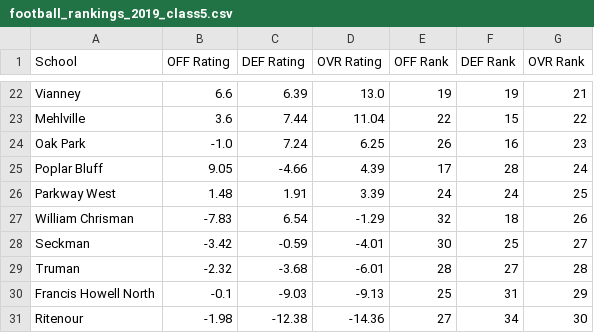
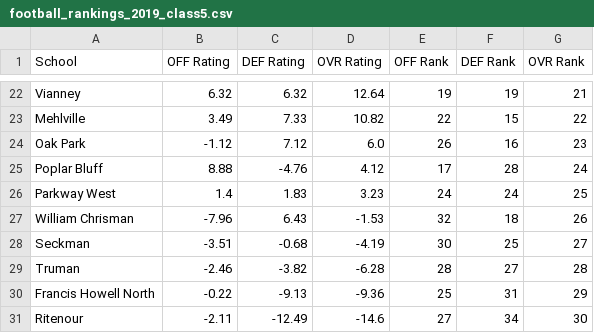
Before and after one commit to AllMOSports/football-ratings-2019, a CSV file: football_rankings_2019_class5.csv, drawn as a sheet; only a part is shown, gaps mark what is left out; the diff covers the shown part only; the diff names each change by its address in the sheet, - before the commit and + after, or states it on an @@ line.

```diff
--- a/football_rankings_2019_class5.csv
+++ b/football_rankings_2019_class5.csv
-B22 (OFF Rating): 6.6
+B22 (OFF Rating): 6.32
-C22 (DEF Rating): 6.39
+C22 (DEF Rating): 6.32
-D22 (OVR Rating): 13.0
+D22 (OVR Rating): 12.64
-B23 (OFF Rating): 3.6
+B23 (OFF Rating): 3.49
-C23 (DEF Rating): 7.44
+C23 (DEF Rating): 7.33
-D23 (OVR Rating): 11.04
+D23 (OVR Rating): 10.82
-B24 (OFF Rating): -1.0
+B24 (OFF Rating): -1.12
-C24 (DEF Rating): 7.24
+C24 (DEF Rating): 7.12
-D24 (OVR Rating): 6.25
+D24 (OVR Rating): 6.0
-B25 (OFF Rating): 9.05
+B25 (OFF Rating): 8.88
-C25 (DEF Rating): -4.66
+C25 (DEF Rating): -4.76
-D25 (OVR Rating): 4.39
+D25 (OVR Rating): 4.12
-B26 (OFF Rating): 1.48
+B26 (OFF Rating): 1.4
-C26 (DEF Rating): 1.91
+C26 (DEF Rating): 1.83
-D26 (OVR Rating): 3.39
+D26 (OVR Rating): 3.23
-B27 (OFF Rating): -7.83
+B27 (OFF Rating): -7.96
-C27 (DEF Rating): 6.54
+C27 (DEF Rating): 6.43
-D27 (OVR Rating): -1.29
+D27 (OVR Rating): -1.53
-B28 (OFF Rating): -3.42
+B28 (OFF Rating): -3.51
-C28 (DEF Rating): -0.59
+C28 (DEF Rating): -0.68
-D28 (OVR Rating): -4.01
+D28 (OVR Rating): -4.19
-B29 (OFF Rating): -2.32
+B29 (OFF Rating): -2.46
-C29 (DEF Rating): -3.68
+C29 (DEF Rating): -3.82
-D29 (OVR Rating): -6.01
+D29 (OVR Rating): -6.28
-B30 (OFF Rating): -0.1
+B30 (OFF Rating): -0.22
-C30 (DEF Rating): -9.03
+C30 (DEF Rating): -9.13
-D30 (OVR Rating): -9.13
+D30 (OVR Rating): -9.36
-B31 (OFF Rating): -1.98
+B31 (OFF Rating): -2.11
-C31 (DEF Rating): -12.38
+C31 (DEF Rating): -12.49
-D31 (OVR Rating): -14.36
+D31 (OVR Rating): -14.6
```
Also changed, not shown: 1 added row, 1 removed row and 77 edited cells elsewhere in this file, football_rankings_2019_all.csv, football_rankings_2019_class1.csv, 12 other files.
